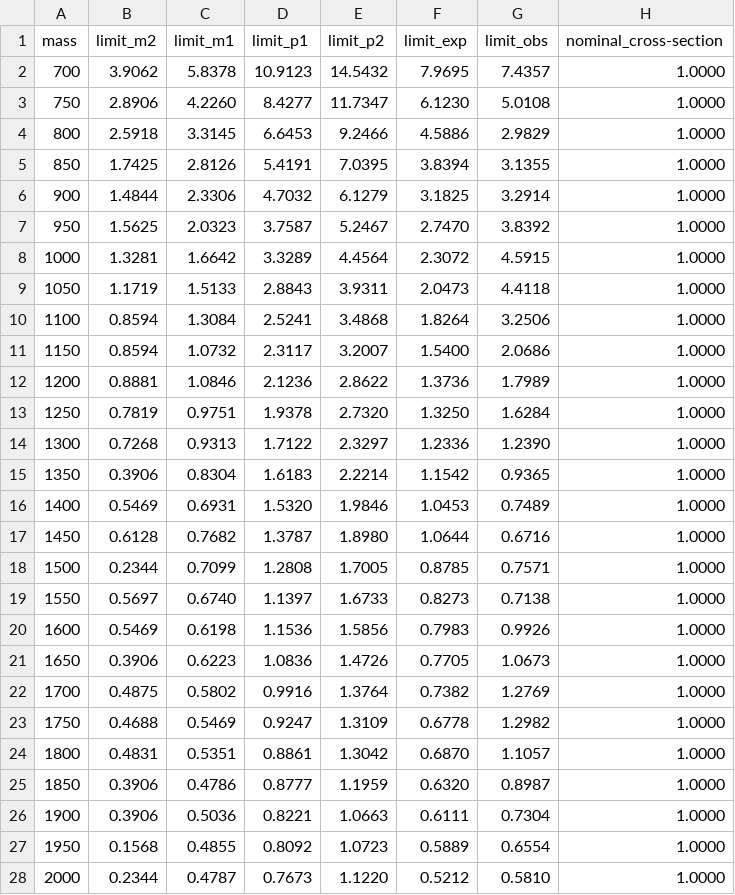
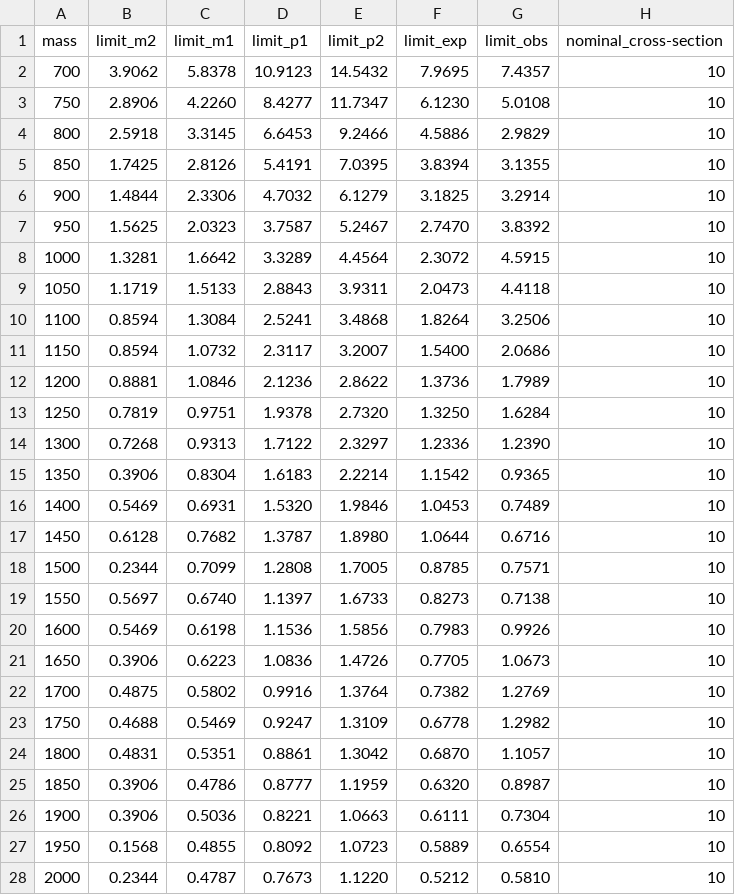
Before and after one commit to PKUfudawei/NanoAnalysis, a CSV file: fit/HybridNew_limits/limit_SRZ_N.csv, drawn as a sheet; only a part is shown; the diff covers the shown part only.

Commit message:
hybridnew

```diff
--- a/fit/HybridNew_limits/limit_SRZ_N.csv
+++ b/fit/HybridNew_limits/limit_SRZ_N.csv
@@ -1,28 +1,28 @@
 mass,limit_m2,limit_m1,limit_p1,limit_p2,limit_exp,limit_obs,nominal_cross-section
-700,3.9062,5.8378,10.9123,14.5432,7.9695,7.4357,1.0000
-750,2.8906,4.2260,8.4277,11.7347,6.1230,5.0108,1.0000
-800,2.5918,3.3145,6.6453,9.2466,4.5886,2.9829,1.0000
-850,1.7425,2.8126,5.4191,7.0395,3.8394,3.1355,1.0000
-900,1.4844,2.3306,4.7032,6.1279,3.1825,3.2914,1.0000
-950,1.5625,2.0323,3.7587,5.2467,2.7470,3.8392,1.0000
-1000,1.3281,1.6642,3.3289,4.4564,2.3072,4.5915,1.0000
-1050,1.1719,1.5133,2.8843,3.9311,2.0473,4.4118,1.0000
-1100,0.8594,1.3084,2.5241,3.4868,1.8264,3.2506,1.0000
-1150,0.8594,1.0732,2.3117,3.2007,1.5400,2.0686,1.0000
-1200,0.8881,1.0846,2.1236,2.8622,1.3736,1.7989,1.0000
-1250,0.7819,0.9751,1.9378,2.7320,1.3250,1.6284,1.0000
-1300,0.7268,0.9313,1.7122,2.3297,1.2336,1.2390,1.0000
-1350,0.3906,0.8304,1.6183,2.2214,1.1542,0.9365,1.0000
-1400,0.5469,0.6931,1.5320,1.9846,1.0453,0.7489,1.0000
-1450,0.6128,0.7682,1.3787,1.8980,1.0644,0.6716,1.0000
-1500,0.2344,0.7099,1.2808,1.7005,0.8785,0.7571,1.0000
-1550,0.5697,0.6740,1.1397,1.6733,0.8273,0.7138,1.0000
-1600,0.5469,0.6198,1.1536,1.5856,0.7983,0.9926,1.0000
-1650,0.3906,0.6223,1.0836,1.4726,0.7705,1.0673,1.0000
-1700,0.4875,0.5802,0.9916,1.3764,0.7382,1.2769,1.0000
-1750,0.4688,0.5469,0.9247,1.3109,0.6778,1.2982,1.0000
-1800,0.4831,0.5351,0.8861,1.3042,0.6870,1.1057,1.0000
-1850,0.3906,0.4786,0.8777,1.1959,0.6320,0.8987,1.0000
-1900,0.3906,0.5036,0.8221,1.0663,0.6111,0.7304,1.0000
-1950,0.1568,0.4855,0.8092,1.0723,0.5889,0.6554,1.0000
-2000,0.2344,0.4787,0.7673,1.1220,0.5212,0.5810,1.0000
+700,3.9062,5.8378,10.9123,14.5432,7.9695,7.4357,10
+750,2.8906,4.2260,8.4277,11.7347,6.1230,5.0108,10
+800,2.5918,3.3145,6.6453,9.2466,4.5886,2.9829,10
+850,1.7425,2.8126,5.4191,7.0395,3.8394,3.1355,10
+900,1.4844,2.3306,4.7032,6.1279,3.1825,3.2914,10
+950,1.5625,2.0323,3.7587,5.2467,2.7470,3.8392,10
+1000,1.3281,1.6642,3.3289,4.4564,2.3072,4.5915,10
+1050,1.1719,1.5133,2.8843,3.9311,2.0473,4.4118,10
+1100,0.8594,1.3084,2.5241,3.4868,1.8264,3.2506,10
+1150,0.8594,1.0732,2.3117,3.2007,1.5400,2.0686,10
+1200,0.8881,1.0846,2.1236,2.8622,1.3736,1.7989,10
+1250,0.7819,0.9751,1.9378,2.7320,1.3250,1.6284,10
+1300,0.7268,0.9313,1.7122,2.3297,1.2336,1.2390,10
+1350,0.3906,0.8304,1.6183,2.2214,1.1542,0.9365,10
+1400,0.5469,0.6931,1.5320,1.9846,1.0453,0.7489,10
+1450,0.6128,0.7682,1.3787,1.8980,1.0644,0.6716,10
+1500,0.2344,0.7099,1.2808,1.7005,0.8785,0.7571,10
+1550,0.5697,0.6740,1.1397,1.6733,0.8273,0.7138,10
+1600,0.5469,0.6198,1.1536,1.5856,0.7983,0.9926,10
+1650,0.3906,0.6223,1.0836,1.4726,0.7705,1.0673,10
+1700,0.4875,0.5802,0.9916,1.3764,0.7382,1.2769,10
+1750,0.4688,0.5469,0.9247,1.3109,0.6778,1.2982,10
+1800,0.4831,0.5351,0.8861,1.3042,0.6870,1.1057,10
+1850,0.3906,0.4786,0.8777,1.1959,0.6320,0.8987,10
+1900,0.3906,0.5036,0.8221,1.0663,0.6111,0.7304,10
+1950,0.1568,0.4855,0.8092,1.0723,0.5889,0.6554,10
+2000,0.2344,0.4787,0.7673,1.1220,0.5212,0.5810,10
```
Also changed, not shown: 30 edited cells elsewhere in this file, fit/HybridNew_limits/limit_SRH_N.csv, fit/HybridNew_limits/limit_SRZ_VW.csv, 1 other file.
